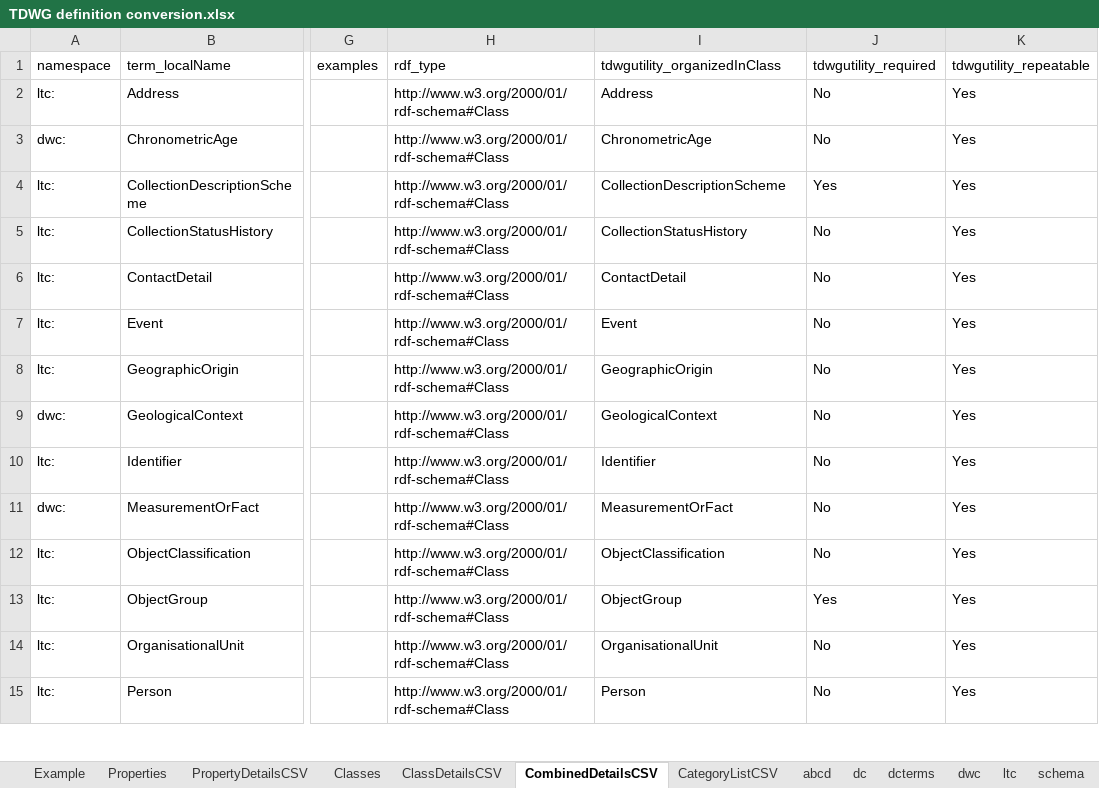
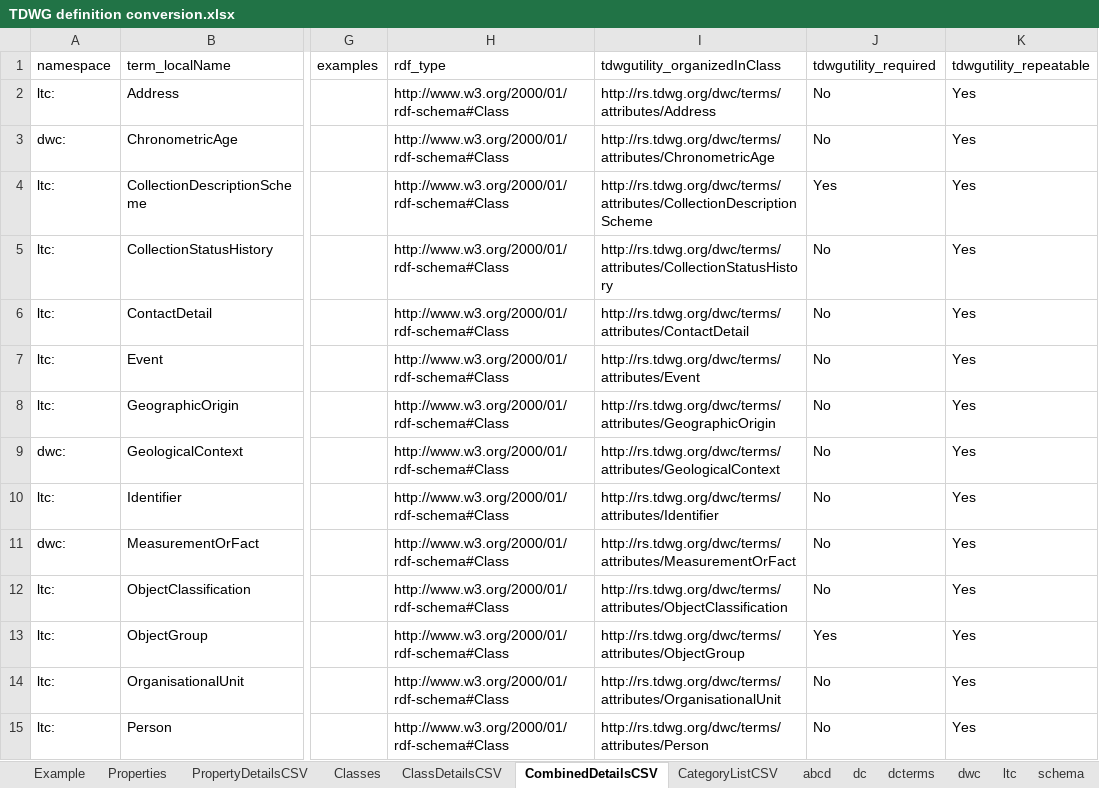
Before and after one commit to tdwg/cd, an Excel workbook: tools/TDWG definition conversion.xlsx, sheet CombinedDetailsCSV, drawn as a sheet; only a part is shown, gaps mark what is left out; values as stored, in another font and other column widths than the file's, no borders; table styles not drawn; the diff covers the shown part only; the diff names each change by its address in the sheet, - before the commit and + after, or states it on an @@ line.

Commit message:
Update TDWG definition conversion.xlsx
Added full URIs (and corrected existing URIs) in Power Query transformations for generating terms CSVs

```diff
--- a/tools/TDWG definition conversion.xlsx (sheet CombinedDetailsCSV)
+++ b/tools/TDWG definition conversion.xlsx (sheet CombinedDetailsCSV)
-I2 (tdwgutility_organizedInClass): Address
+I2 (tdwgutility_organizedInClass): http://rs.tdwg.org/dwc/terms/attributes/Address
-I3 (tdwgutility_organizedInClass): ChronometricAge
+I3 (tdwgutility_organizedInClass): http://rs.tdwg.org/dwc/terms/attributes/ChronometricAge
-I4 (tdwgutility_organizedInClass): CollectionDescriptionScheme
+I4 (tdwgutility_organizedInClass): http://rs.tdwg.org/dwc/terms/attributes/CollectionDescriptionScheme
-I5 (tdwgutility_organizedInClass): CollectionStatusHistory
+I5 (tdwgutility_organizedInClass): http://rs.tdwg.org/dwc/terms/attributes/CollectionStatusHistory
-I6 (tdwgutility_organizedInClass): ContactDetail
+I6 (tdwgutility_organizedInClass): http://rs.tdwg.org/dwc/terms/attributes/ContactDetail
-I7 (tdwgutility_organizedInClass): Event
+I7 (tdwgutility_organizedInClass): http://rs.tdwg.org/dwc/terms/attributes/Event
-I8 (tdwgutility_organizedInClass): GeographicOrigin
+I8 (tdwgutility_organizedInClass): http://rs.tdwg.org/dwc/terms/attributes/GeographicOrigin
-I9 (tdwgutility_organizedInClass): GeologicalContext
+I9 (tdwgutility_organizedInClass): http://rs.tdwg.org/dwc/terms/attributes/GeologicalContext
-I10 (tdwgutility_organizedInClass): Identifier
+I10 (tdwgutility_organizedInClass): http://rs.tdwg.org/dwc/terms/attributes/Identifier
-I11 (tdwgutility_organizedInClass): MeasurementOrFact
+I11 (tdwgutility_organizedInClass): http://rs.tdwg.org/dwc/terms/attributes/MeasurementOrFact
-I12 (tdwgutility_organizedInClass): ObjectClassification
+I12 (tdwgutility_organizedInClass): http://rs.tdwg.org/dwc/terms/attributes/ObjectClassification
-I13 (tdwgutility_organizedInClass): ObjectGroup
+I13 (tdwgutility_organizedInClass): http://rs.tdwg.org/dwc/terms/attributes/ObjectGroup
-I14 (tdwgutility_organizedInClass): OrganisationalUnit
+I14 (tdwgutility_organizedInClass): http://rs.tdwg.org/dwc/terms/attributes/OrganisationalUnit
-I15 (tdwgutility_organizedInClass): Person
+I15 (tdwgutility_organizedInClass): http://rs.tdwg.org/dwc/terms/attributes/Person
```
Also changed, not shown: 127 edited cells elsewhere in this sheet, sheet PropertyDetailsCSV, sheet Properties, sheet ltc, sheet dwc, sheet CategoryListCSV, sheet ClassDetailsCSV, 5 more sheets.
